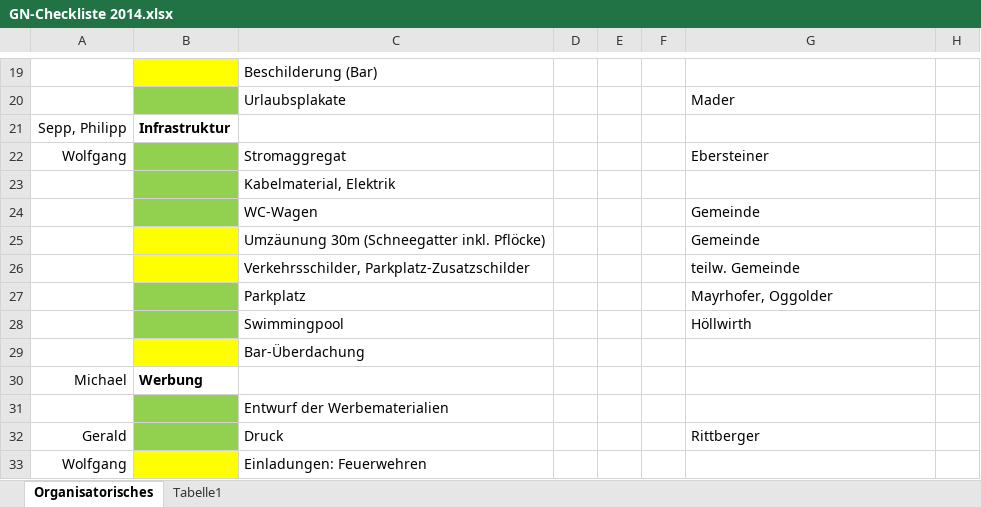
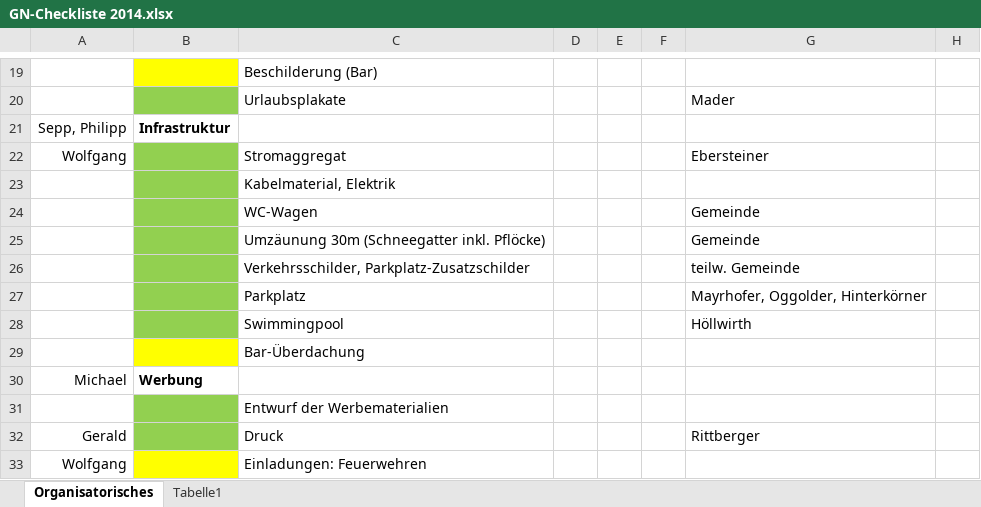
Before and after one commit to Balestrano/glarea-nox, an Excel workbook: 2014/GN-Checkliste 2014.xlsx, sheet Organisatorisches, drawn as a sheet; only a part is shown, gaps mark what is left out; values as stored, in another font and other column widths than the file's, no borders; the diff names each change by its address in the sheet, - before the commit and + after, or states it on an @@ line.

```diff
--- a/2014/GN-Checkliste 2014.xlsx (sheet Organisatorisches)
+++ b/2014/GN-Checkliste 2014.xlsx (sheet Organisatorisches)
-B25:B26 fill: #FFFF00
+B25:B26 fill: #92D050
-G27: Mayrhofer, Oggolder
+G27: Mayrhofer, Oggolder, Hinterkörner
```
Also changed, not shown: 2014/Personal/Personal-Glarea Nox 2014.xlsx.
